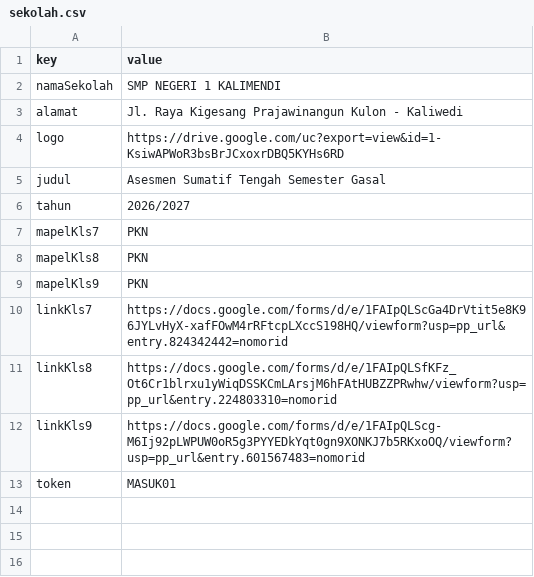
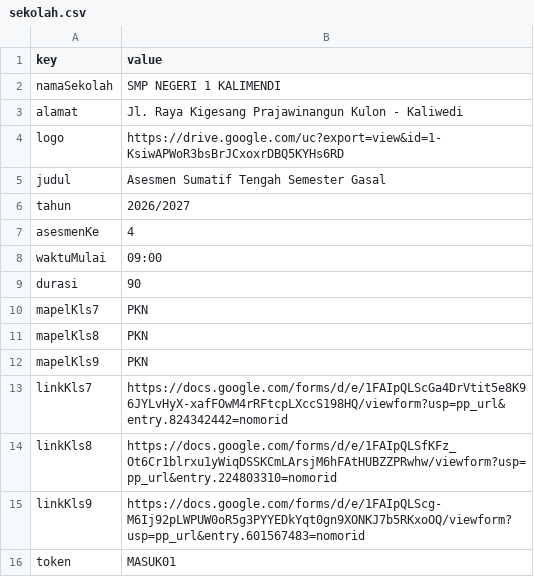
Before and after one commit to SMPN1KALIWEDI/ujian-smpn1kaliwedi, a CSV file: data/sekolah.csv, drawn as a sheet; the diff names each change by its address in the sheet, - before the commit and + after, or states it on an @@ line.

Commit message:
Update data/sekolah.csv - 2026-06-04T00:28:41.949Z

```diff
--- a/data/sekolah.csv
+++ b/data/sekolah.csv
+row 7: asesmenKe | 4
+row 8: waktuMulai | 09:00
+row 9: durasi | 90
```
